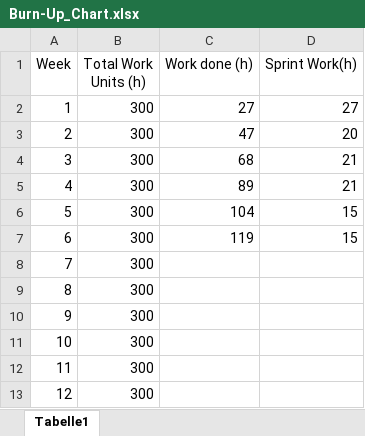
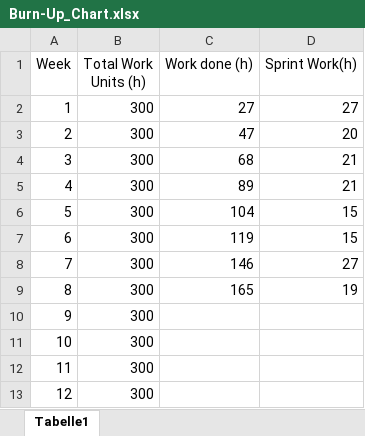
Before and after one commit to MrDreiPner/ITP2_PC_Game, an Excel workbook: Documentation/Burn-Up_Chart.xlsx, sheet Tabelle1, drawn as a sheet; values as stored, in another font and other column widths than the file's, no borders; charts and pictures not drawn; the diff names each change by its address in the sheet, - before the commit and + after, or states it on an @@ line.

Commit message:
BurnUp updated and SprintProtokol 4 Added

```diff
--- a/Documentation/Burn-Up_Chart.xlsx (sheet Tabelle1)
+++ b/Documentation/Burn-Up_Chart.xlsx (sheet Tabelle1)
-C8 (Work done (h)): (empty)
+C8 (Work done (h)): 146
-D8 (Sprint Work(h)): (empty)
+D8 (Sprint Work(h)): 27
-C9 (Work done (h)): (empty)
+C9 (Work done (h)): 165
-D9 (Sprint Work(h)): (empty)
+D9 (Sprint Work(h)): 19
```
Also changed, not shown: charts or pictures, 1 other file.
